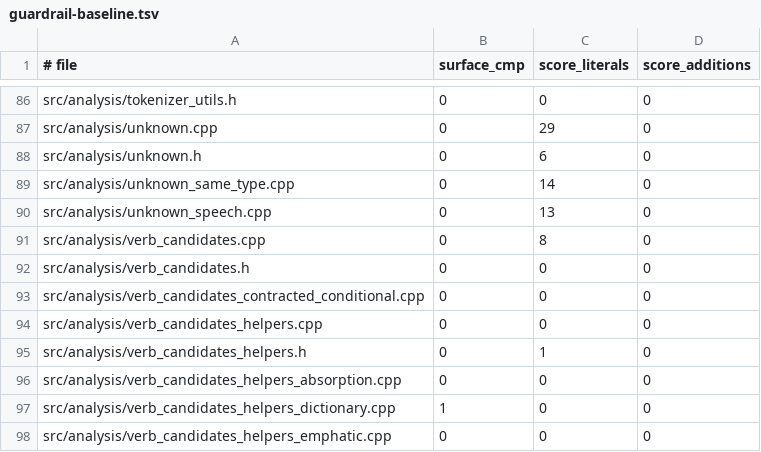
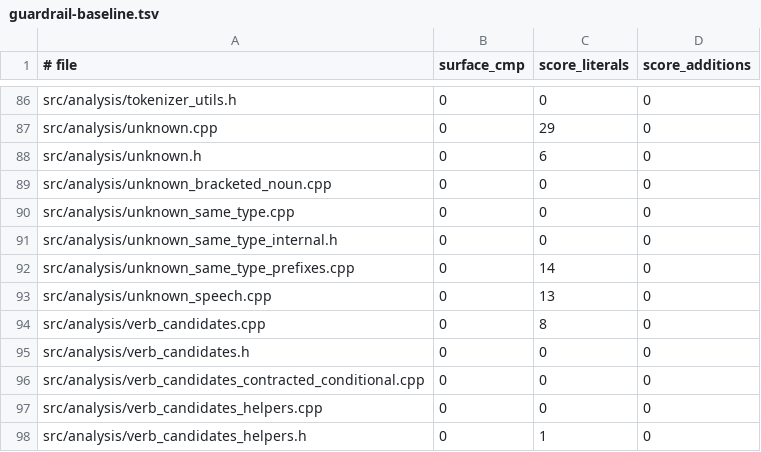
Before and after one commit to libraz/suzume, a TSV file: scripts/guardrail-baseline.tsv, drawn as a sheet; only a part is shown, gaps mark what is left out; the shorter side is filled out with more unchanged rows.

Commit message:
refactor(analysis): split generateBySameType into run phases
- generateBySameType becomes an orchestrator over private phases:
  openSameTypeRun, findSameTypeRunEnd, appendSameTypePrefixCandidates,
  appendHiraganaNominalNakuCandidate, appendBracketedHiraganaNounCandidates
- SameTypeRun carries the scanned run between phases
- Move the per-length prefix loop to unknown_same_type_prefixes.cpp and
  bracketed hiragana noun promotion to unknown_bracketed_noun.cpp, each with
  the predicates only it uses
- Phase bodies move verbatim; early exits from the opening checks become a
  false return that the orchestrator honours

```diff
--- a/scripts/guardrail-baseline.tsv
+++ b/scripts/guardrail-baseline.tsv
@@ -88,3 +88,6 @@ src/analysis/unknown.cpp	0	29	0
 src/analysis/unknown.h	0	6	0
-src/analysis/unknown_same_type.cpp	0	14	0
+src/analysis/unknown_bracketed_noun.cpp	0	0	0
+src/analysis/unknown_same_type.cpp	0	0	0
+src/analysis/unknown_same_type_internal.h	0	0	0
+src/analysis/unknown_same_type_prefixes.cpp	0	14	0
 src/analysis/unknown_speech.cpp	0	13	0
```
Also changed, not shown: 6 other files.
